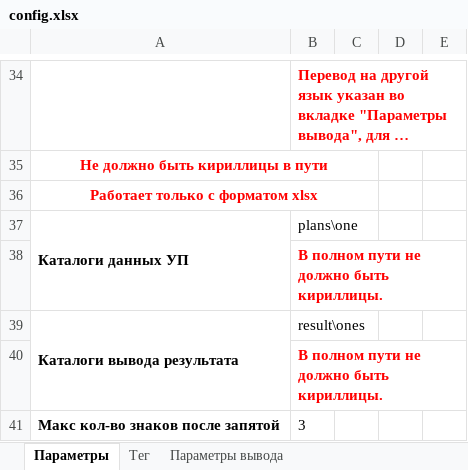
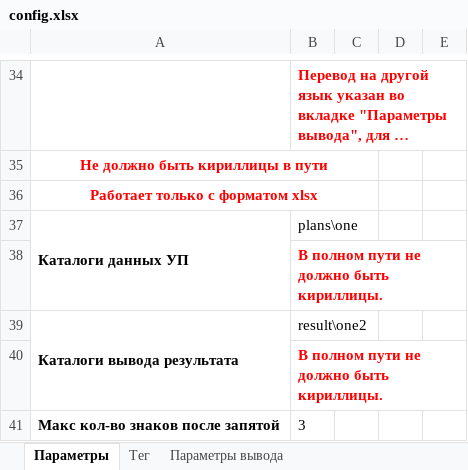
Before and after one commit to ekhalturin-ki15/SPA-SFU2, an Excel workbook: config.xlsx, sheet Параметры, drawn as a sheet; only a part is shown, gaps mark what is left out; long unchanged cells end in …; values as stored, in another font and other column widths than the file's, no borders; the diff names each change by its address in the sheet, - before the commit and + after, or states it on an @@ line.

```diff
--- a/config.xlsx (sheet Параметры)
+++ b/config.xlsx (sheet Параметры)
-B39: result\ones
+B39: result\one2
```
Also changed, not shown: 6 other files.
